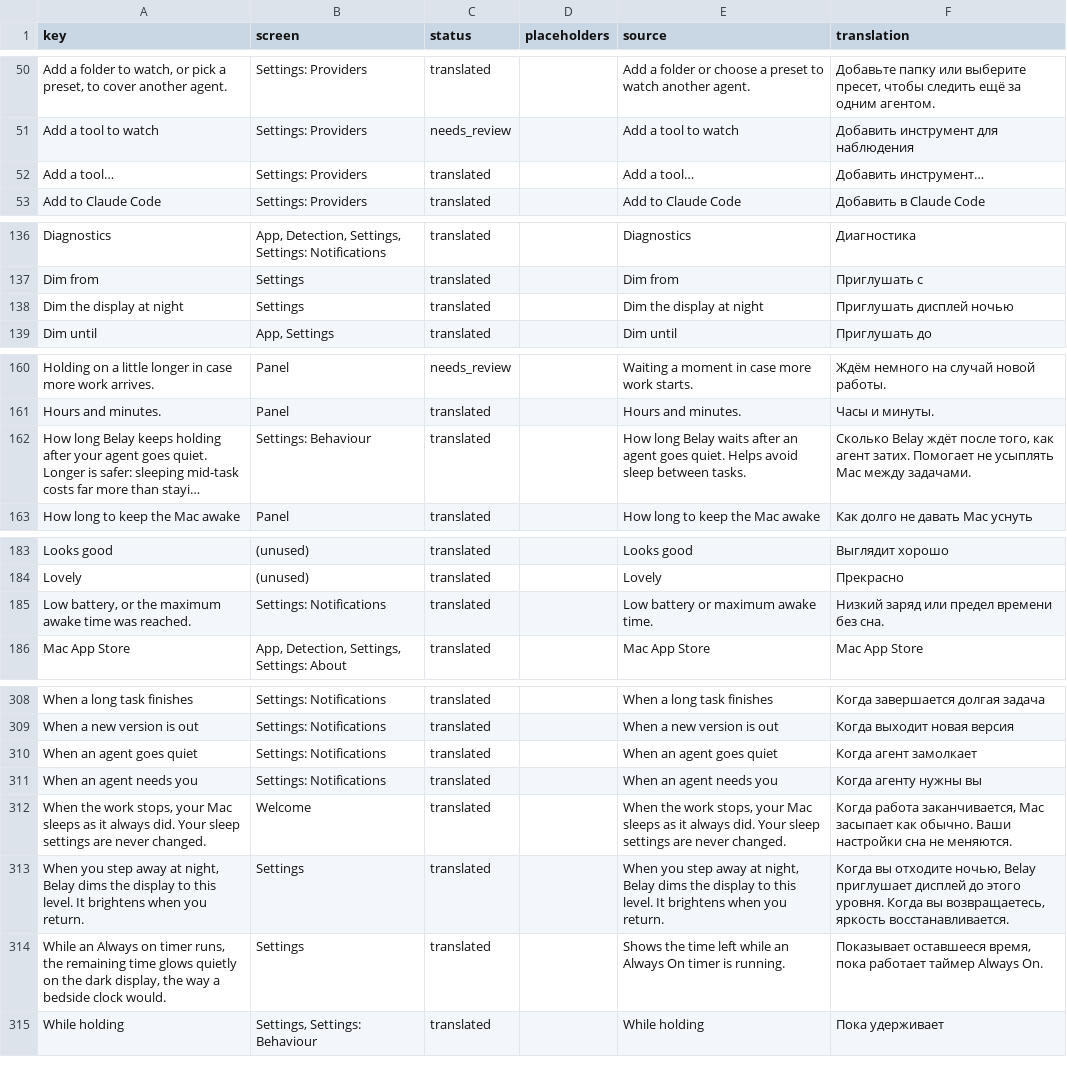
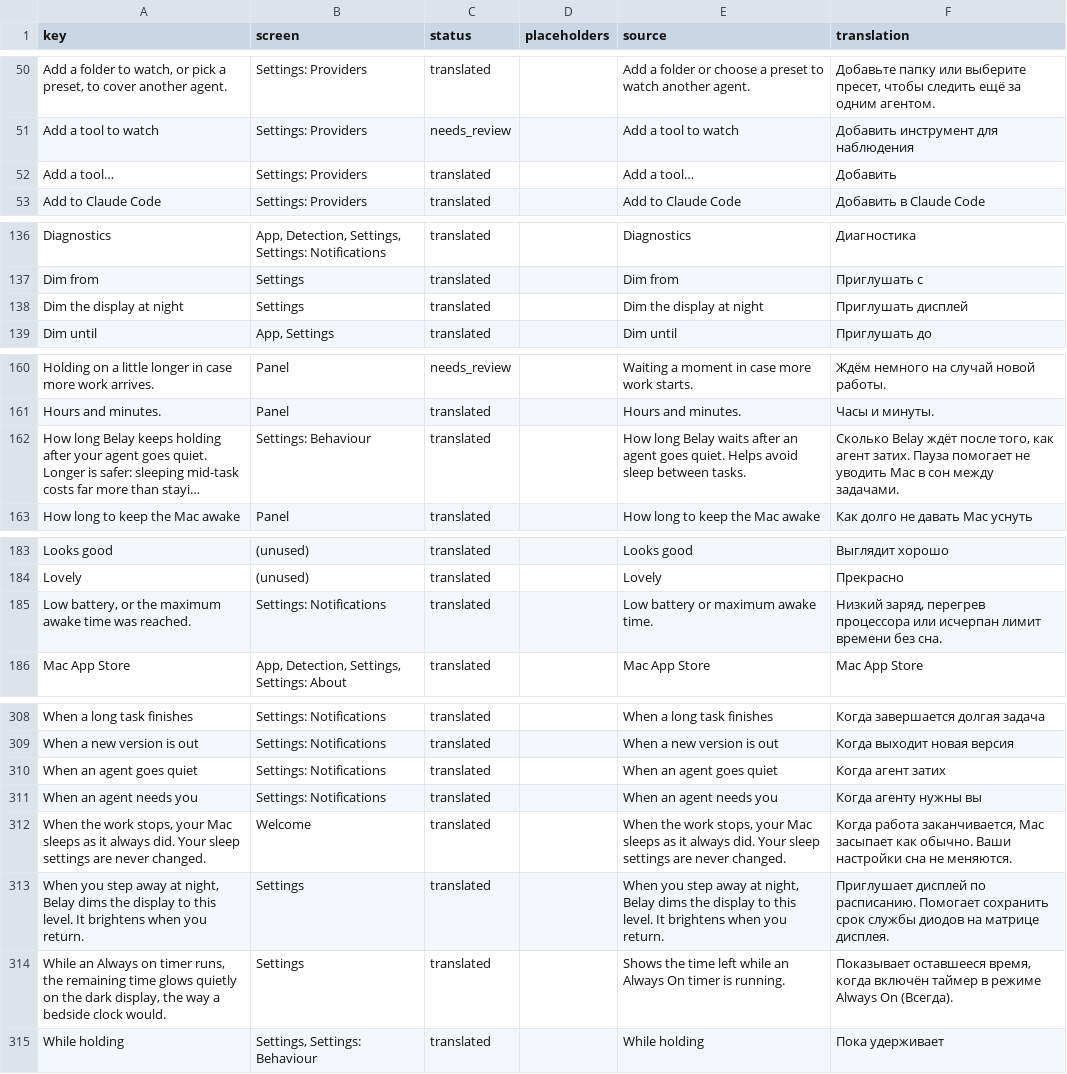
Before and after one commit to PerfectoWeb/Belay, a CSV file: Localization/ru.csv, drawn as a sheet; only a part is shown, gaps mark what is left out; long unchanged cells end in …; the diff covers the shown part only; the diff names each change by its address in the sheet, - before the commit and + after, or states it on an @@ line.

```diff
--- a/Localization/ru.csv
+++ b/Localization/ru.csv
-F52 (translation): Добавить инструмент…
+F52 (translation): Добавить
-F138 (translation): Приглушать дисплей ночью
+F138 (translation): Приглушать дисплей
-F162 (translation): …агент затих. Помогает не усыплять Mac между задачами.
+F162 (translation): …агент затих. Пауза помогает не уводить Mac в сон между задачами.
-F185 (translation): Низкий заряд или предел времени без…
+F185 (translation): Низкий заряд, перегрев процессора или исчерпан лимит времени без…
-F310 (translation): Когда агент замолкает
+F310 (translation): Когда агент затих
-F313 (translation): Когда вы отходите ночью, Belay приглушает дисплей до этого уровня. Когда вы возвращаетесь, яркость восстанавливается.
+F313 (translation): Приглушает дисплей по расписанию. Помогает сохранить срок службы диодов на матрице дисплея.
-F314 (translation): …оставшееся время, пока работает таймер Always On.
+F314 (translation): …оставшееся время, когда включён таймер в режиме Always On (Всегда).
```
Also changed, not shown: 3 edited cells elsewhere in this file, 2 other files.
